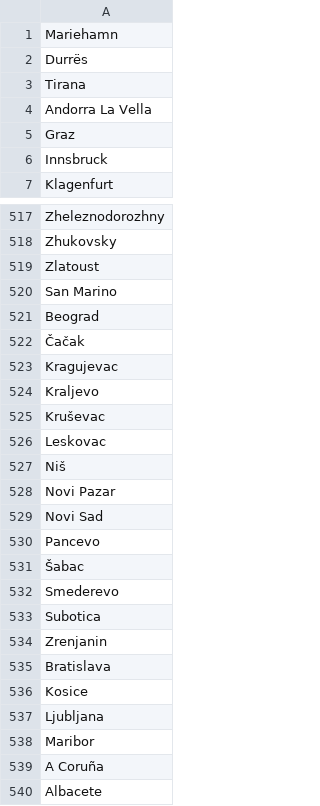
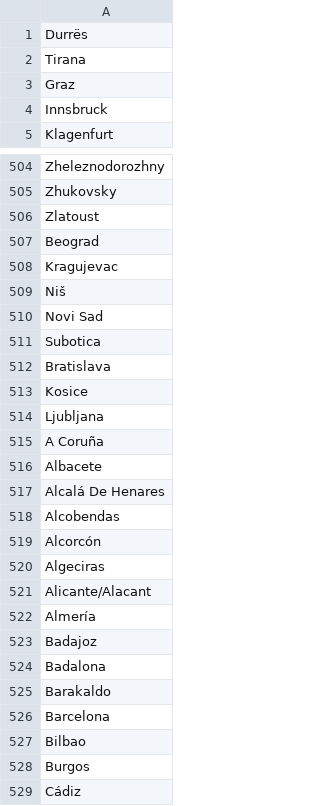
Before and after one commit to BikeNetKit/dataexport, a CSV file: external_data/table08_europe_cities.csv, drawn as a sheet; only a part is shown, gaps mark what is left out; the shorter side is filled out with more unchanged rows; the diff covers the shown part only.

```diff
--- a/external_data/table08_europe_cities.csv
+++ b/external_data/table08_europe_cities.csv
@@ -1,5 +1,3 @@
-Mariehamn
 Durrës
 Tirana
-Andorra La Vella
 Graz
@@ -519,17 +506,7 @@ Zhukovsky
 Zlatoust
-San Marino
 Beograd
-Čačak
 Kragujevac
-Kraljevo
-Kruševac
-Leskovac
 Niš
-Novi Pazar
 Novi Sad
-Pancevo
-Šabac
-Smederevo
 Subotica
-Zrenjanin
 Bratislava
@@ -537,3 +514,2 @@ Kosice
 Ljubljana
-Maribor
 A Coruña
```
Also changed, not shown: 19 removed rows elsewhere in this file, cities/european_100000pop.csv, external_data/table08_clean.csv, 3 other files.
